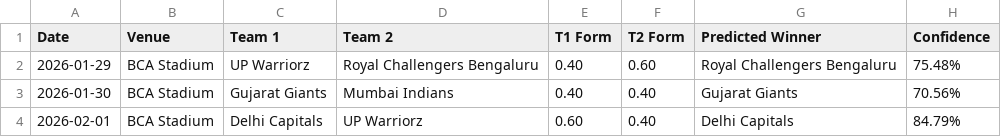
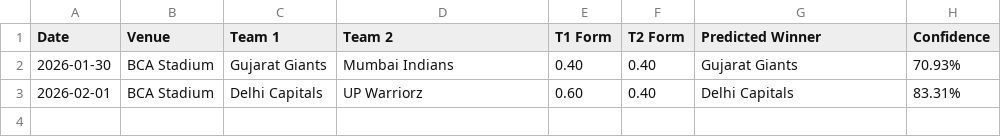
Before and after one commit to sparky0520/wpl_prediction, a CSV file: wpl_2026_predictions.csv, drawn as a sheet.

```diff
--- a/wpl_2026_predictions.csv
+++ b/wpl_2026_predictions.csv
@@ -1,4 +1,3 @@
 Date,Venue,Team 1,Team 2,T1 Form,T2 Form,Predicted Winner,Confidence
-2026-01-29,BCA Stadium,UP Warriorz,Royal Challengers Bengaluru,0.40,0.60,Royal Challengers Bengaluru,75.48%
-2026-01-30,BCA Stadium,Gujarat Giants,Mumbai Indians,0.40,0.40,Gujarat Giants,70.56%
-2026-02-01,BCA Stadium,Delhi Capitals,UP Warriorz,0.60,0.40,Delhi Capitals,84.79%
+2026-01-30,BCA Stadium,Gujarat Giants,Mumbai Indians,0.40,0.40,Gujarat Giants,70.93%
+2026-02-01,BCA Stadium,Delhi Capitals,UP Warriorz,0.60,0.40,Delhi Capitals,83.31%
```
Also changed, not shown: data/historical_matches.csv, 2 other files.
